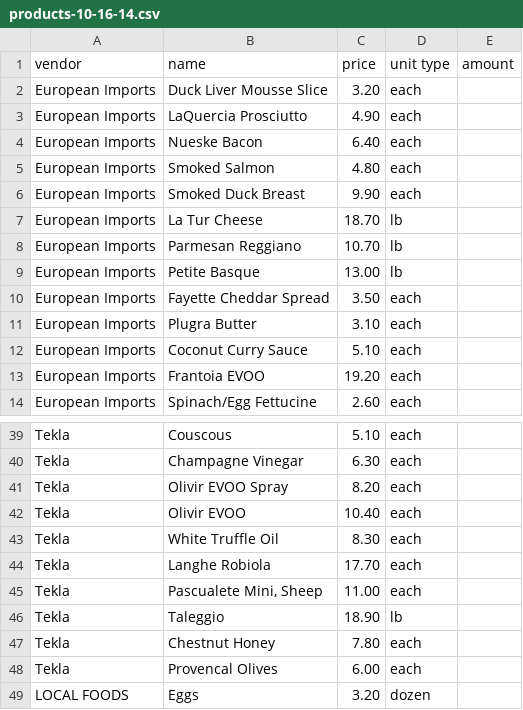
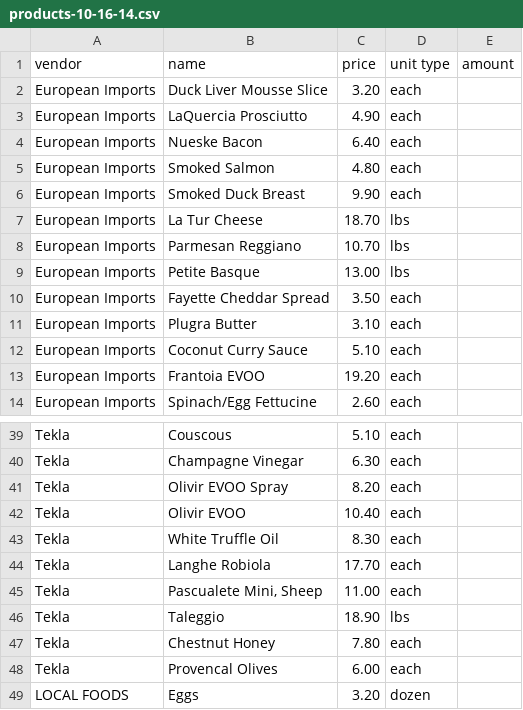
Before and after one commit to jgrodzin/coop, a CSV file: db/data/products-10-16-14.csv, drawn as a sheet; only a part is shown, gaps mark what is left out; the diff covers the shown part only.

```diff
--- a/db/data/products-10-16-14.csv
+++ b/db/data/products-10-16-14.csv
@@ -6,5 +6,5 @@ European Imports,Smoked Salmon,4.80,each,,
 European Imports,Smoked Duck Breast,9.90,each,,
-European Imports,La Tur Cheese,18.70,lb,,
-European Imports,Parmesan Reggiano,10.70,lb,,
-European Imports,Petite Basque,13.00,lb,,
+European Imports,La Tur Cheese,18.70,lbs,,
+European Imports,Parmesan Reggiano,10.70,lbs,,
+European Imports,Petite Basque,13.00,lbs,,
 European Imports,Fayette Cheddar Spread,3.50,each,,
@@ -45,3 +45,3 @@ Tekla,Langhe Robiola,17.70,each,,
 Tekla,"Pascualete Mini, Sheep",11.00,each,,
-Tekla,Taleggio,18.90,lb,,
+Tekla,Taleggio,18.90,lbs,,
 Tekla,Chestnut Honey,7.80,each,,
```
Also changed, not shown: 16 edited cells elsewhere in this file, db/data/products-12-18-14.csv, 9 other files.
